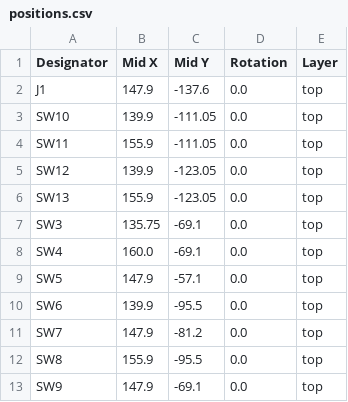
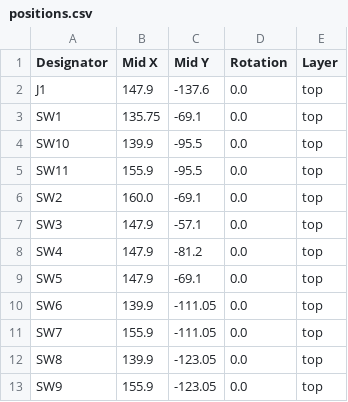
Before and after one commit to sthivaios/northreach_1, a CSV file: hardware/button_board/production/positions.csv, drawn as a sheet.

```diff
--- a/hardware/button_board/production/positions.csv
+++ b/hardware/button_board/production/positions.csv
@@ -2,12 +2,12 @@
 J1,147.9,-137.6,0.0,top
-SW10,139.9,-111.05,0.0,top
-SW11,155.9,-111.05,0.0,top
-SW12,139.9,-123.05,0.0,top
-SW13,155.9,-123.05,0.0,top
-SW3,135.75,-69.1,0.0,top
-SW4,160.0,-69.1,0.0,top
-SW5,147.9,-57.1,0.0,top
-SW6,139.9,-95.5,0.0,top
-SW7,147.9,-81.2,0.0,top
-SW8,155.9,-95.5,0.0,top
-SW9,147.9,-69.1,0.0,top
+SW1,135.75,-69.1,0.0,top
+SW10,139.9,-95.5,0.0,top
+SW11,155.9,-95.5,0.0,top
+SW2,160.0,-69.1,0.0,top
+SW3,147.9,-57.1,0.0,top
+SW4,147.9,-81.2,0.0,top
+SW5,147.9,-69.1,0.0,top
+SW6,139.9,-111.05,0.0,top
+SW7,155.9,-111.05,0.0,top
+SW8,139.9,-123.05,0.0,top
+SW9,155.9,-123.05,0.0,top
```
Also changed, not shown: hardware/button_board/production/bom.csv, 5 other files.
